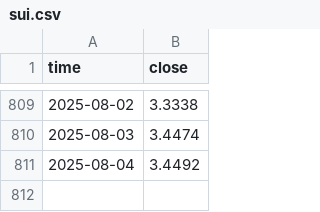
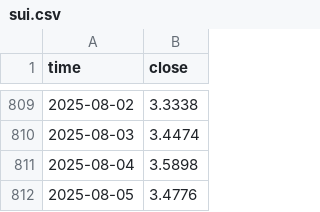
Before and after one commit to mohmoniem281/RSPS-Robust, a CSV file: data/input_prices/sui.csv, drawn as a sheet; only a part is shown, gaps mark what is left out.

```diff
--- a/data/input_prices/sui.csv
+++ b/data/input_prices/sui.csv
@@ -810,2 +810,3 @@ time,close
 2025-08-03,3.4474
-2025-08-04,3.4492
+2025-08-04,3.5898
+2025-08-05,3.4776
```
Also changed, not shown: data/input_prices/btc.csv, data/input_prices/doge.csv, 3 other files.
